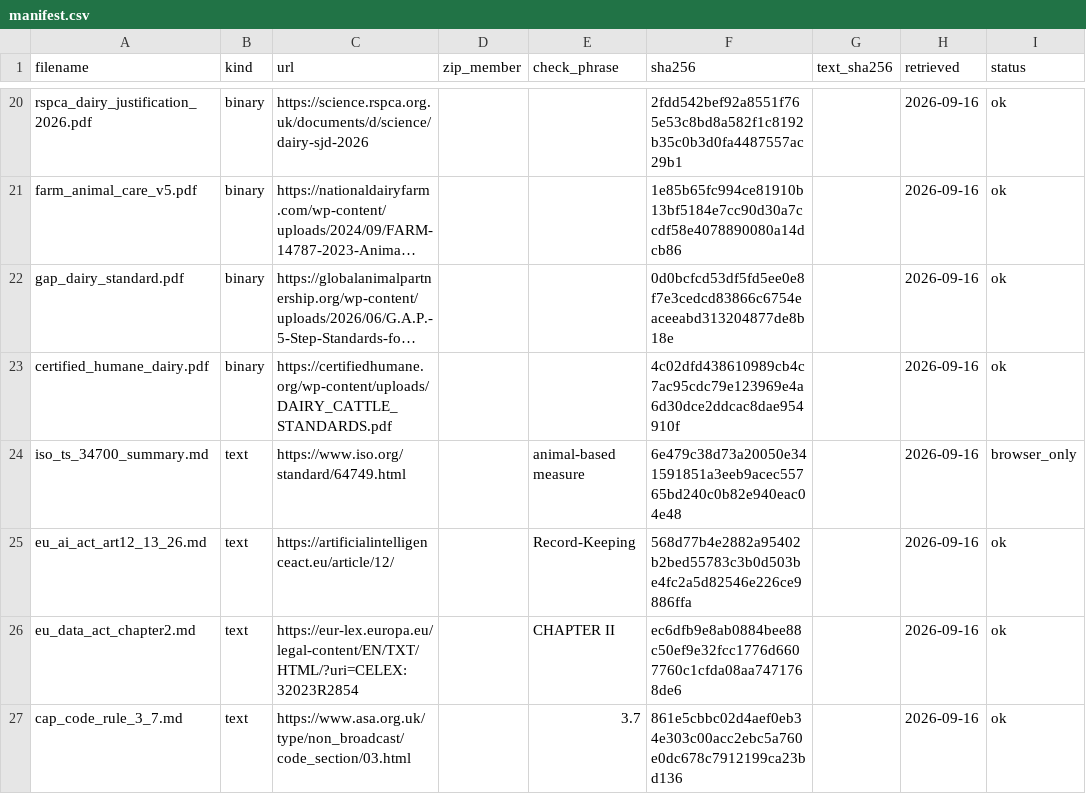
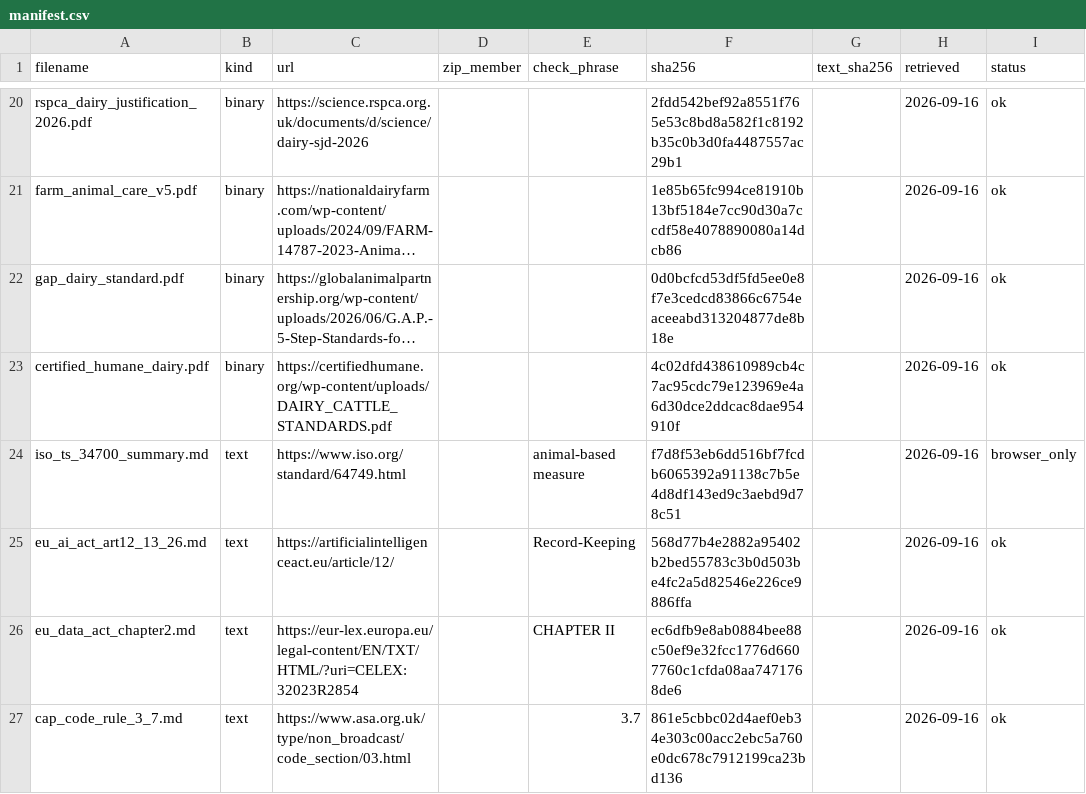
Before and after one commit to NewAi25/plf-audit, a CSV file: corpus/manifest.csv, drawn as a sheet; only a part is shown, gaps mark what is left out; long unchanged cells end in …; the diff names each change by its address in the sheet, - before the commit and + after, or states it on an @@ line.

```diff
--- a/corpus/manifest.csv
+++ b/corpus/manifest.csv
-F24 (sha256): 6e479c38d73a20050e341591851a3eeb9acec55765bd240c0b82e940eac04e48
+F24 (sha256): f7d8f53eb6dd516bf7fcdb6065392a91138c7b5e4d8df143ed9c3aebd9d78c51
```
Also changed, not shown: 4 other files.
